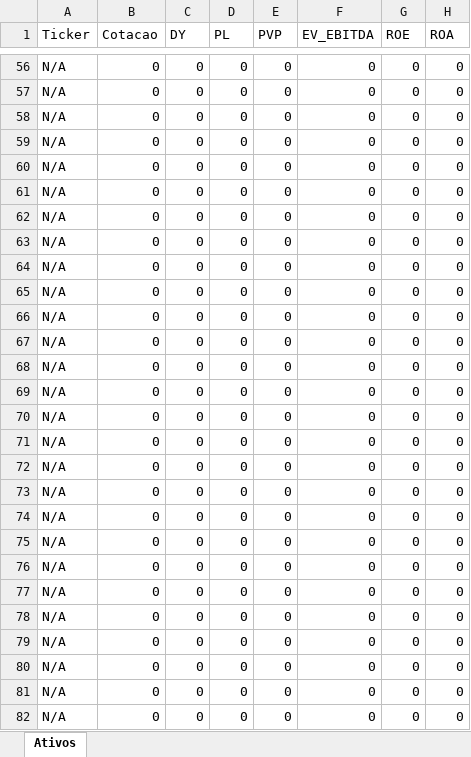
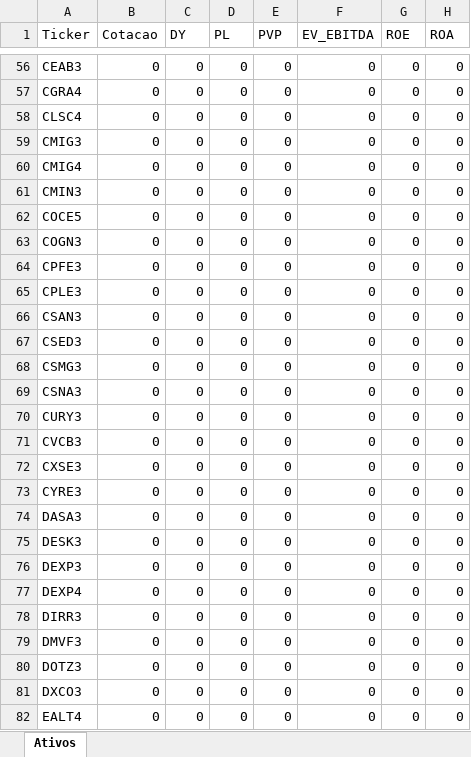
Before and after one commit to carlossobral/sobral_invest, an Excel workbook: ativos.xlsx, sheet Ativos, drawn as a sheet; only a part is shown, gaps mark what is left out; values as stored, in another font and other column widths than the file's, no borders; the diff covers the shown part only; the diff names each change by its address in the sheet, - before the commit and + after, or states it on an @@ line.

```diff
--- a/ativos.xlsx (sheet Ativos)
+++ b/ativos.xlsx (sheet Ativos)
-A56 (Ticker): N/A
+A56 (Ticker): CEAB3
-A57 (Ticker): N/A
+A57 (Ticker): CGRA4
-A58 (Ticker): N/A
+A58 (Ticker): CLSC4
-A59 (Ticker): N/A
+A59 (Ticker): CMIG3
-A60 (Ticker): N/A
+A60 (Ticker): CMIG4
-A61 (Ticker): N/A
+A61 (Ticker): CMIN3
-A62 (Ticker): N/A
+A62 (Ticker): COCE5
-A63 (Ticker): N/A
+A63 (Ticker): COGN3
-A64 (Ticker): N/A
+A64 (Ticker): CPFE3
-A65 (Ticker): N/A
+A65 (Ticker): CPLE3
-A66 (Ticker): N/A
+A66 (Ticker): CSAN3
-A67 (Ticker): N/A
+A67 (Ticker): CSED3
-A68 (Ticker): N/A
+A68 (Ticker): CSMG3
-A69 (Ticker): N/A
+A69 (Ticker): CSNA3
-A70 (Ticker): N/A
+A70 (Ticker): CURY3
-A71 (Ticker): N/A
+A71 (Ticker): CVCB3
-A72 (Ticker): N/A
+A72 (Ticker): CXSE3
-A73 (Ticker): N/A
+A73 (Ticker): CYRE3
-A74 (Ticker): N/A
+A74 (Ticker): DASA3
-A75 (Ticker): N/A
+A75 (Ticker): DESK3
-A76 (Ticker): N/A
+A76 (Ticker): DEXP3
-A77 (Ticker): N/A
+A77 (Ticker): DEXP4
-A78 (Ticker): N/A
+A78 (Ticker): DIRR3
-A79 (Ticker): N/A
+A79 (Ticker): DMVF3
-A80 (Ticker): N/A
+A80 (Ticker): DOTZ3
-A81 (Ticker): N/A
+A81 (Ticker): DXCO3
-A82 (Ticker): N/A
+A82 (Ticker): EALT4
```
Also changed, not shown: 220 edited cells elsewhere in this sheet.
